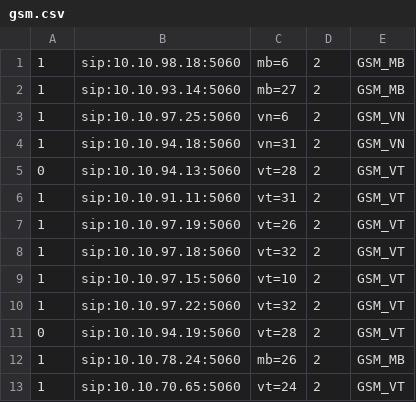
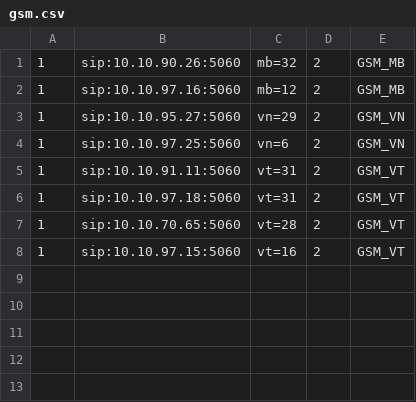
Before and after one commit to devops-itcs/CONFIG-CHANNEL-SIP-TC-9434, a CSV file: gsm.csv, drawn as a sheet.

Commit message:
Update gsm.csv

```diff
--- a/gsm.csv
+++ b/gsm.csv
@@ -1,13 +1,8 @@
-1,sip:10.10.98.18:5060,mb=6,2,GSM_MB
-1,sip:10.10.93.14:5060,mb=27,2,GSM_MB
+1,sip:10.10.90.26:5060,mb=32,2,GSM_MB
+1,sip:10.10.97.16:5060,mb=12,2,GSM_MB
+1,sip:10.10.95.27:5060,vn=29,2,GSM_VN
 1,sip:10.10.97.25:5060,vn=6,2,GSM_VN
-1,sip:10.10.94.18:5060,vn=31,2,GSM_VN
-0,sip:10.10.94.13:5060,vt=28,2,GSM_VT
 1,sip:10.10.91.11:5060,vt=31,2,GSM_VT
-1,sip:10.10.97.19:5060,vt=26,2,GSM_VT
-1,sip:10.10.97.18:5060,vt=32,2,GSM_VT
-1,sip:10.10.97.15:5060,vt=10,2,GSM_VT
-1,sip:10.10.97.22:5060,vt=32,2,GSM_VT
-0,sip:10.10.94.19:5060,vt=28,2,GSM_VT
-1,sip:10.10.78.24:5060,mb=26,2,GSM_MB
-1,sip:10.10.70.65:5060,vt=24,2,GSM_VT
+1,sip:10.10.97.18:5060,vt=31,2,GSM_VT
+1,sip:10.10.70.65:5060,vt=28,2,GSM_VT
+1,sip:10.10.97.15:5060,vt=16,2,GSM_VT
```
